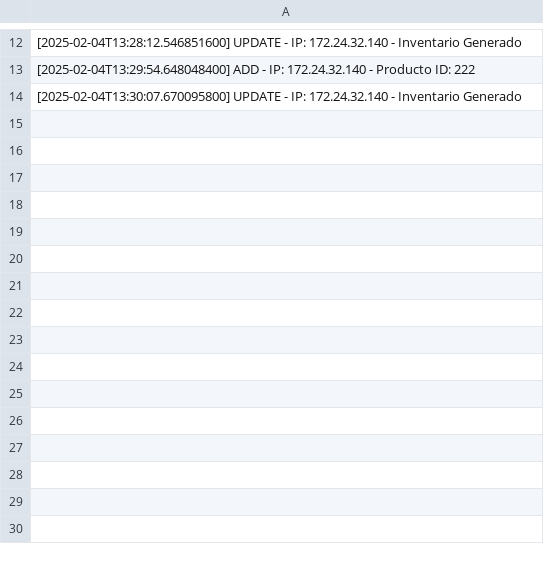
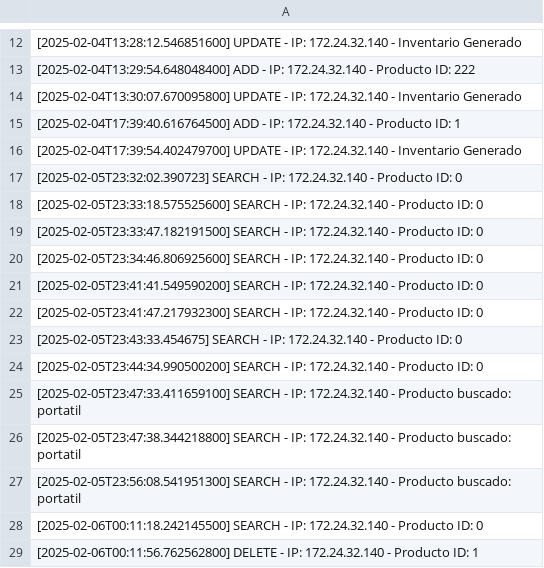
Before and after one commit to jy2403/FactoryShop, a CSV file: FactoryShopServer/logs.csv, drawn as a sheet; only a part is shown, gaps mark what is left out; the diff names each change by its address in the sheet, - before the commit and + after, or states it on an @@ line.

```diff
--- a/FactoryShopServer/logs.csv
+++ b/FactoryShopServer/logs.csv
+row 15: [2025-02-04T17:39:40.616764500] ADD - IP: 172.24.32.140 - Producto ID: 1
+row 16: [2025-02-04T17:39:54.402479700] UPDATE - IP: 172.24.32.140 - Inventario Generado
+row 17: [2025-02-05T23:32:02.390723] SEARCH - IP: 172.24.32.140 - Producto ID: 0
+row 18: [2025-02-05T23:33:18.575525600] SEARCH - IP: 172.24.32.140 - Producto ID: 0
+row 19: [2025-02-05T23:33:47.182191500] SEARCH - IP: 172.24.32.140 - Producto ID: 0
+row 20: [2025-02-05T23:34:46.806925600] SEARCH - IP: 172.24.32.140 - Producto ID: 0
+row 21: [2025-02-05T23:41:41.549590200] SEARCH - IP: 172.24.32.140 - Producto ID: 0
+row 22: [2025-02-05T23:41:47.217932300] SEARCH - IP: 172.24.32.140 - Producto ID: 0
+row 23: [2025-02-05T23:43:33.454675] SEARCH - IP: 172.24.32.140 - Producto ID: 0
+row 24: [2025-02-05T23:44:34.990500200] SEARCH - IP: 172.24.32.140 - Producto ID: 0
+row 25: [2025-02-05T23:47:33.411659100] SEARCH - IP: 172.24.32.140 - Producto buscado: portatil
+row 26: [2025-02-05T23:47:38.344218800] SEARCH - IP: 172.24.32.140 - Producto buscado: portatil
+row 27: [2025-02-05T23:56:08.541951300] SEARCH - IP: 172.24.32.140 - Producto buscado: portatil
+row 28: [2025-02-06T00:11:18.242145500] SEARCH - IP: 172.24.32.140 - Producto ID: 0
+row 29: [2025-02-06T00:11:56.762562800] DELETE - IP: 172.24.32.140 - Producto ID: 1
```
Also changed, not shown: 20 other files.
